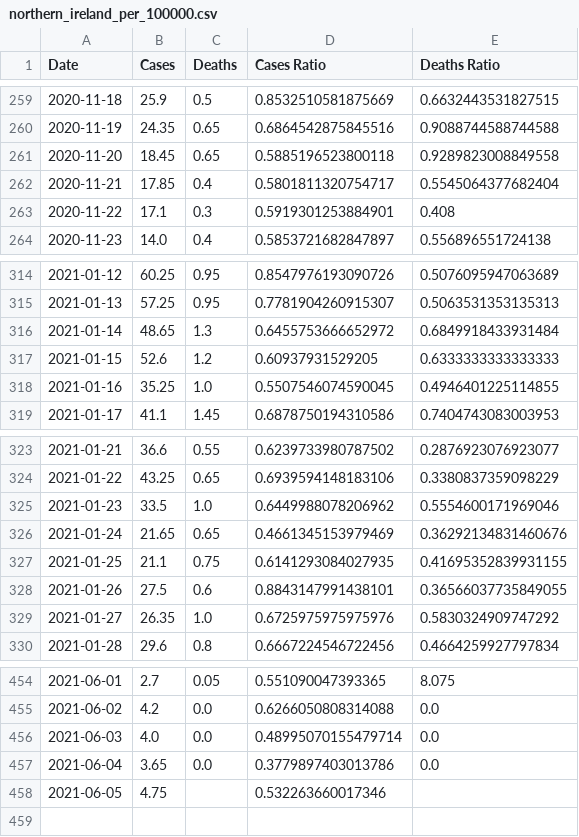
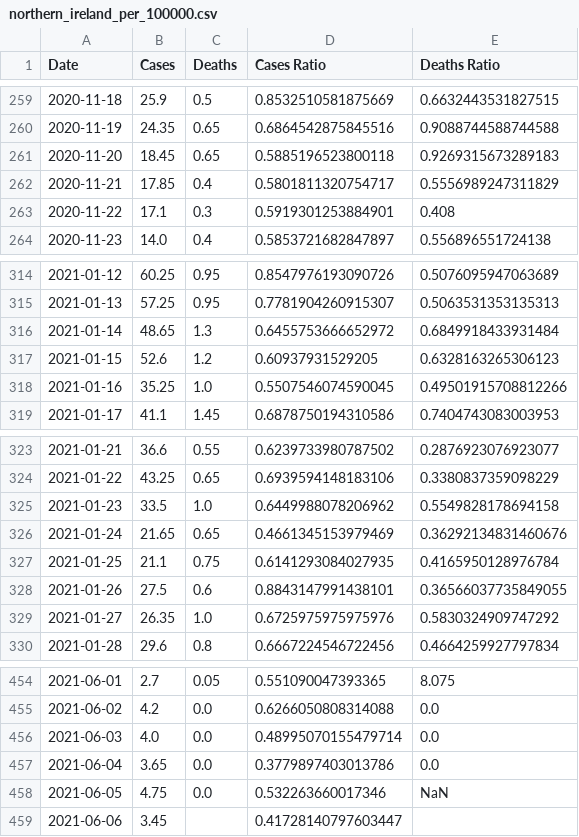
Before and after one commit to robertgauld/scotland-covid19-data, a CSV file: public/northern_ireland_per_100000.csv, drawn as a sheet; only a part is shown, gaps mark what is left out.

```diff
--- a/public/northern_ireland_per_100000.csv
+++ b/public/northern_ireland_per_100000.csv
@@ -260,4 +260,4 @@ Date,Cases,Deaths,Cases Ratio,Deaths Ratio
 2020-11-19,24.35,0.65,0.6864542875845516,0.9088744588744588
-2020-11-20,18.45,0.65,0.5885196523800118,0.9289823008849558
-2020-11-21,17.85,0.4,0.5801811320754717,0.5545064377682404
+2020-11-20,18.45,0.65,0.5885196523800118,0.9269315673289183
+2020-11-21,17.85,0.4,0.5801811320754717,0.5556989247311829
 2020-11-22,17.1,0.3,0.5919301253884901,0.408
@@ -316,4 +316,4 @@ Date,Cases,Deaths,Cases Ratio,Deaths Ratio
 2021-01-14,48.65,1.3,0.6455753666652972,0.6849918433931484
-2021-01-15,52.6,1.2,0.60937931529205,0.6333333333333333
-2021-01-16,35.25,1.0,0.5507546074590045,0.4946401225114855
+2021-01-15,52.6,1.2,0.60937931529205,0.6328163265306123
+2021-01-16,35.25,1.0,0.5507546074590045,0.49501915708812266
 2021-01-17,41.1,1.45,0.6878750194310586,0.7404743083003953
@@ -324,5 +324,5 @@ Date,Cases,Deaths,Cases Ratio,Deaths Ratio
 2021-01-22,43.25,0.65,0.6939594148183106,0.3380837359098229
-2021-01-23,33.5,1.0,0.6449988078206962,0.5554600171969046
+2021-01-23,33.5,1.0,0.6449988078206962,0.5549828178694158
 2021-01-24,21.65,0.65,0.4661345153979469,0.36292134831460676
-2021-01-25,21.1,0.75,0.6141293084027935,0.41695352839931155
+2021-01-25,21.1,0.75,0.6141293084027935,0.4165950128976784
 2021-01-26,27.5,0.6,0.8843147991438101,0.36566037735849055
@@ -457,2 +457,3 @@ Date,Cases,Deaths,Cases Ratio,Deaths Ratio
 2021-06-04,3.65,0.0,0.3779897403013786,0.0
-2021-06-05,4.75,,0.532263660017346,
+2021-06-05,4.75,0.0,0.532263660017346,NaN
+2021-06-06,3.45,,0.41728140797603447,
```
Also changed, not shown: public/england_per_100000.csv, public/scotland_per_100000.csv, 50 other files.
